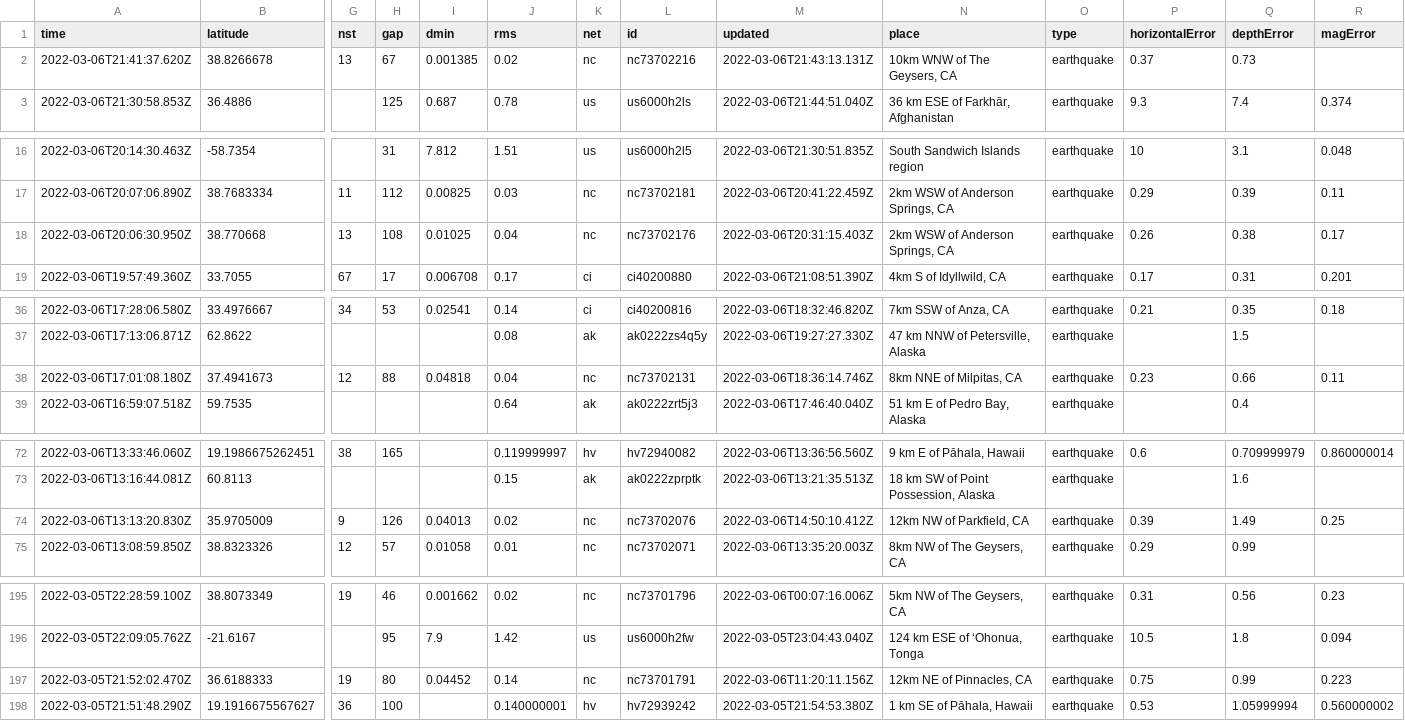
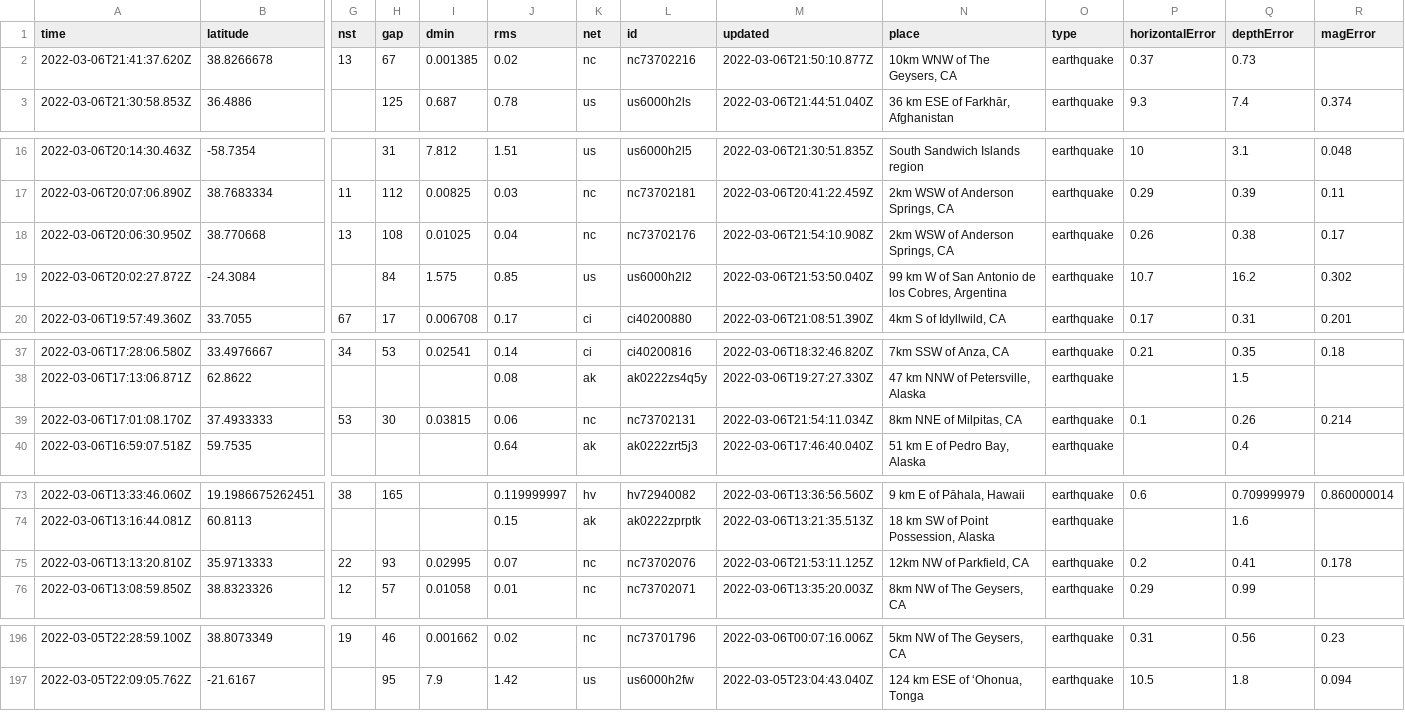
Before and after one commit to johnstont05/nicar22-github-actions, a CSV file: usgs_current.csv, drawn as a sheet; only a part is shown, gaps mark what is left out; removed rows and columns are numbered as before the commit, all else as after; rows hold the shown columns only; the diff covers the shown part only; the diff names each change by its address in the sheet, - before the commit and + after, or states it on an @@ line.

```diff
--- a/usgs_current.csv
+++ b/usgs_current.csv
-M2 (updated): 2022-03-06T21:43:13.131Z
+M2 (updated): 2022-03-06T21:50:10.877Z
-M18 (updated): 2022-03-06T20:31:15.403Z
+M18 (updated): 2022-03-06T21:54:10.908Z
+row 19: 2022-03-06T20:02:27.872Z | -24.3084 |  | 84 | 1.575 | 0.85 | us | us6000h2l2 | 2022-03-06T21:53:50.040Z | 99 km W of San Antonio de los Cobres, Argentina | earthquake | 10.7 | 16.2 | 0.302
-row 38: 2022-03-06T17:01:08.180Z | 37.4941673 | 12 | 88 | 0.04818 | 0.04 | nc | nc73702131 | 2022-03-06T18:36:14.746Z | 8km NNE of Milpitas, CA | earthquake | 0.23 | 0.66 | 0.11
+row 39: 2022-03-06T17:01:08.170Z | 37.4933333 | 53 | 30 | 0.03815 | 0.06 | nc | nc73702131 | 2022-03-06T21:54:11.034Z | 8km NNE of Milpitas, CA | earthquake | 0.1 | 0.26 | 0.214
-row 74: 2022-03-06T13:13:20.830Z | 35.9705009 | 9 | 126 | 0.04013 | 0.02 | nc | nc73702076 | 2022-03-06T14:50:10.412Z | 12km NW of Parkfield, CA | earthquake | 0.39 | 1.49 | 0.25
+row 75: 2022-03-06T13:13:20.810Z | 35.9713333 | 22 | 93 | 0.02995 | 0.07 | nc | nc73702076 | 2022-03-06T21:53:11.125Z | 12km NW of Parkfield, CA | earthquake | 0.2 | 0.41 | 0.178
-row 197: 2022-03-05T21:52:02.470Z | 36.6188333 | 19 | 80 | 0.04452 | 0.14 | nc | nc73701791 | 2022-03-06T11:20:11.156Z | 12km NE of Pinnacles, CA | earthquake | 0.75 | 0.99 | 0.223
-row 198: 2022-03-05T21:51:48.290Z | 19.1916675567627 | 36 | 100 |  | 0.140000001 | hv | hv72939242 | 2022-03-05T21:54:53.380Z | 1 km SE of Pāhala, Hawaii | earthquake | 0.53 | 1.05999994 | 0.560000002
```
Also changed, not shown: 2 edited cells elsewhere in this file, usgs_main.csv.
